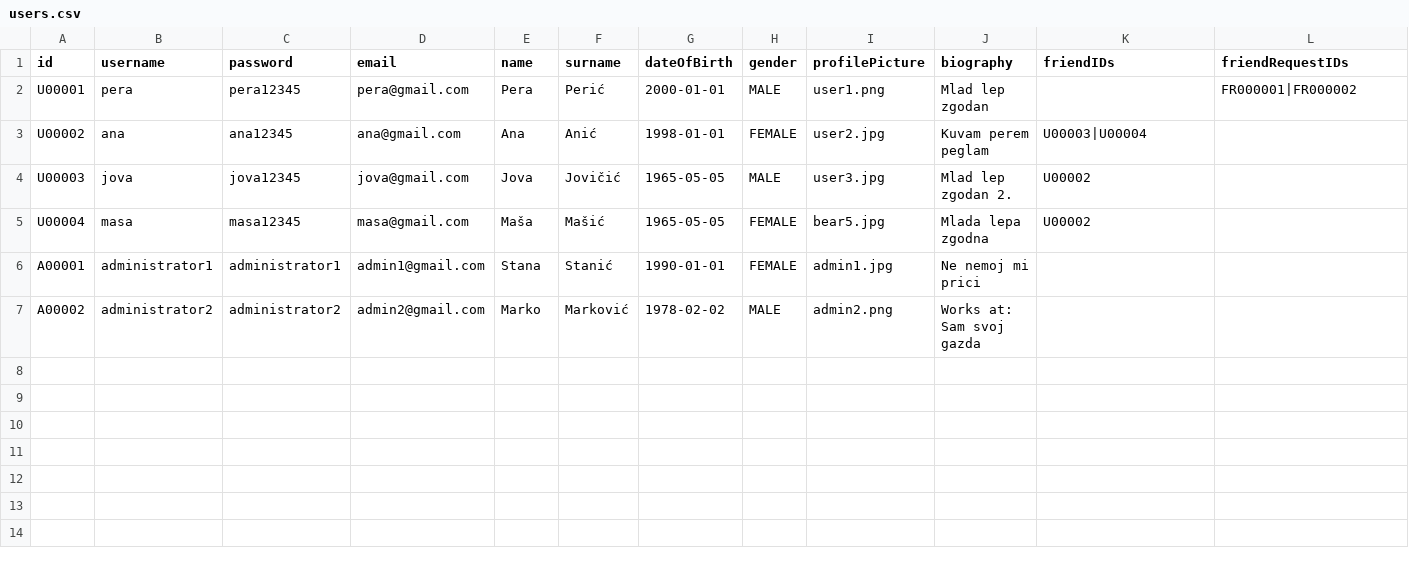
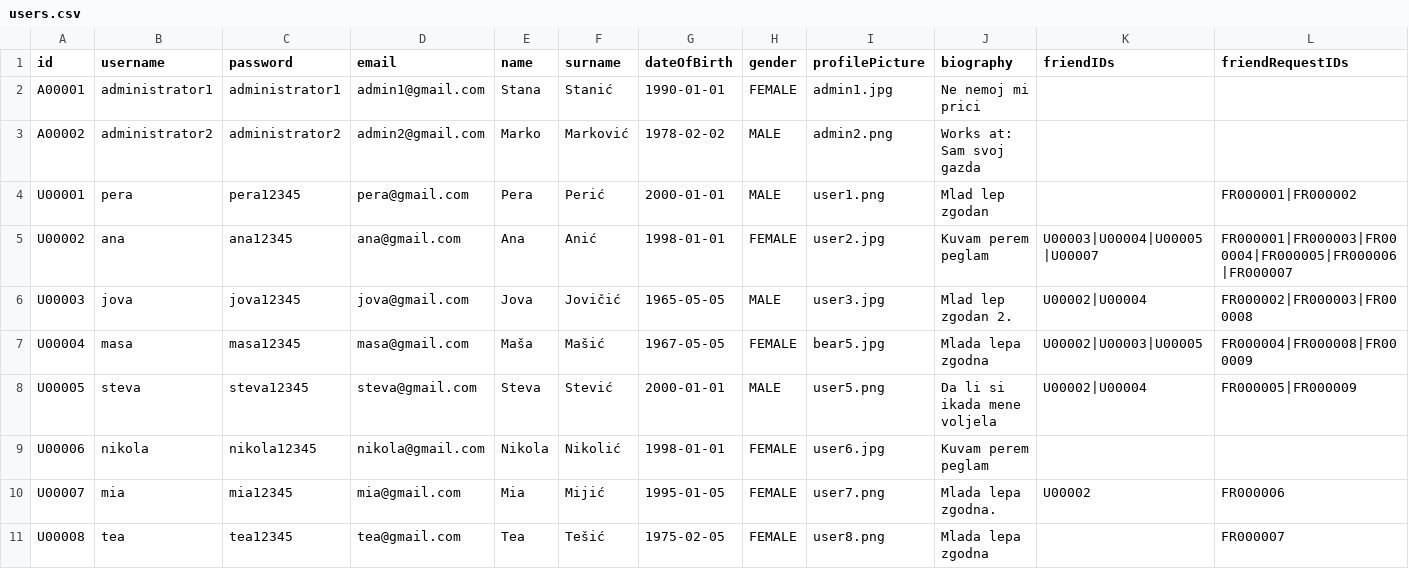
Before and after one commit to mmmajder/Web-project, a CSV file: WebProject/WebContent/resources/users.csv, drawn as a sheet; only a part is shown; removed rows and columns are numbered as before the commit, all else as after; rows hold the shown columns only; the diff names each change by its address in the sheet, - before the commit and + after, or states it on an @@ line.

```diff
--- a/WebProject/WebContent/resources/users.csv
+++ b/WebProject/WebContent/resources/users.csv
-row 2: U00001 | pera | pera12345 | pera@gmail.com | Pera | Perić | 2000-01-01 | MALE | user1.png | Mlad lep zgodan |  | FR000001|FR000002
-row 3: U00002 | ana | ana12345 | ana@gmail.com | Ana | Anić | 1998-01-01 | FEMALE | user2.jpg | Kuvam perem peglam | U00003|U00004
-row 4: U00003 | jova | jova12345 | jova@gmail.com | Jova | Jovičić | 1965-05-05 | MALE | user3.jpg | Mlad lep zgodan 2. | U00002
-row 5: U00004 | masa | masa12345 | masa@gmail.com | Maša | Mašić | 1965-05-05 | FEMALE | bear5.jpg | Mlada lepa zgodna | U00002
+row 4: U00001 | pera | pera12345 | pera@gmail.com | Pera | Perić | 2000-01-01 | MALE | user1.png | Mlad lep zgodan |  | FR000001|FR000002
+row 5: U00002 | ana | ana12345 | ana@gmail.com | Ana | Anić | 1998-01-01 | FEMALE | user2.jpg | Kuvam perem peglam | U00003|U00004|U00005|U00007 | FR000001|FR000003|FR000004|FR000005|FR000006|FR000007
+row 6: U00003 | jova | jova12345 | jova@gmail.com | Jova | Jovičić | 1965-05-05 | MALE | user3.jpg | Mlad lep zgodan 2. | U00002|U00004 | FR000002|FR000003|FR000008
+row 7: U00004 | masa | masa12345 | masa@gmail.com | Maša | Mašić | 1967-05-05 | FEMALE | bear5.jpg | Mlada lepa zgodna | U00002|U00003|U00005 | FR000004|FR000008|FR000009
+row 8: U00005 | steva | steva12345 | steva@gmail.com | Steva | Stević | 2000-01-01 | MALE | user5.png | Da li si ikada mene voljela | U00002|U00004 | FR000005|FR000009
+row 9: U00006 | nikola | nikola12345 | nikola@gmail.com | Nikola | Nikolić | 1998-01-01 | FEMALE | user6.jpg | Kuvam perem peglam
+row 10: U00007 | mia | mia12345 | mia@gmail.com | Mia | Mijić | 1995-01-05 | FEMALE | user7.png | Mlada lepa zgodna. | U00002 | FR000006
+row 11: U00008 | tea | tea12345 | tea@gmail.com | Tea | Tešić | 1975-02-05 | FEMALE | user8.png | Mlada lepa zgodna |  | FR000007
```
Also changed, not shown: WebProject/WebContent/resources/comments.csv, WebProject/WebContent/resources/posts.csv, 44 other files.
